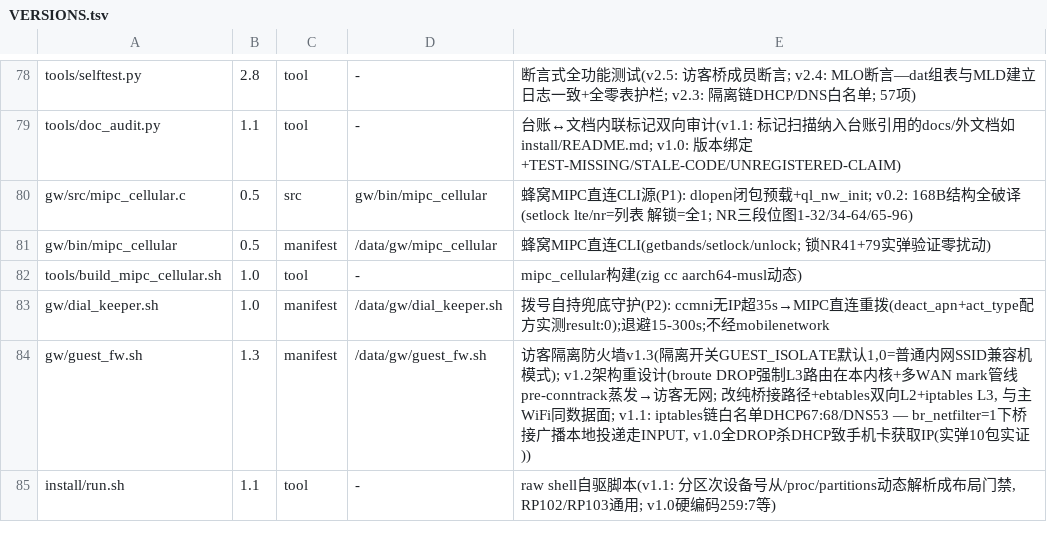
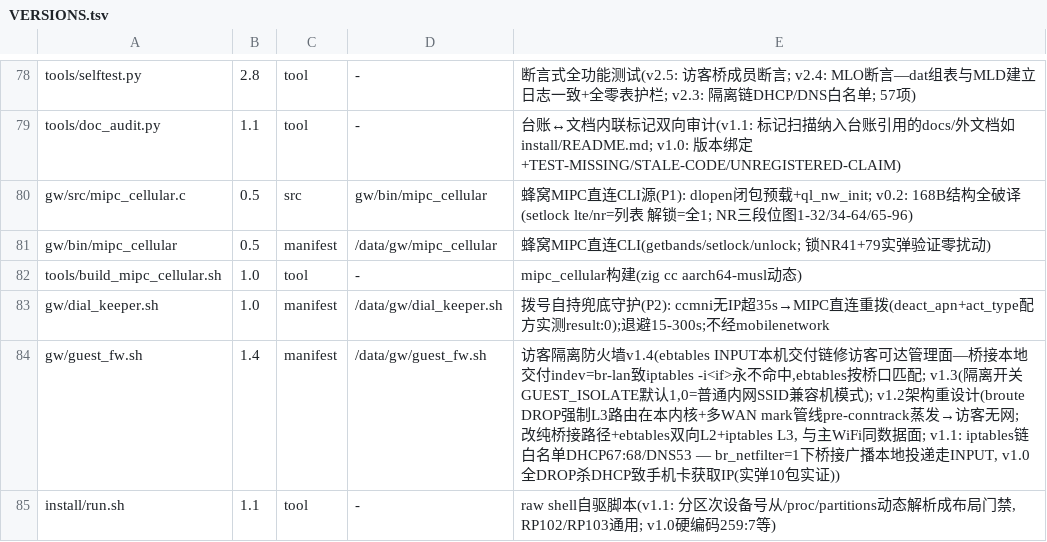
Before and after one commit to chr431/fiberhome-lg6151m, a TSV file: tools/VERSIONS.tsv, drawn as a sheet; only a part is shown, gaps mark what is left out.

Commit message:
guest_fw v1.4: ebtables INPUT chain for bridge-local delivery - bridged frames enter iptables INPUT with indev=br-lan so v1.2 -i<if> jumps never matched (guest could open 192.168.9.1); ebtables INPUT matches by bridge port, whitelist DHCP/DNS/ICMP

```diff
--- a/tools/VERSIONS.tsv
+++ b/tools/VERSIONS.tsv
@@ -83,3 +83,3 @@ tools/build_mipc_cellular.sh	1.0	tool	-	mipc_cellular构建(zig cc aarch64-musl
 gw/dial_keeper.sh	1.0	manifest	/data/gw/dial_keeper.sh	拨号自持兜底守护(P2): ccmni无IP超35s→MIPC直连重拨(deact_apn+act_type配方实测result:0);退避15-300s;不经mobilenetwork
-gw/guest_fw.sh	1.3	manifest	/data/gw/guest_fw.sh	访客隔离防火墙v1.3(隔离开关GUEST_ISOLATE默认1,0=普通内网SSID兼容机模式); v1.2架构重设计(broute DROP强制L3路由在本内核+多WAN mark管线pre-conntrack蒸发→访客无网; 改纯桥接路径+ebtables双向L2+iptables L3, 与主WiFi同数据面; v1.1: iptables链白名单DHCP67:68/DNS53 — br_netfilter=1下桥接广播本地投递走INPUT, v1.0全DROP杀DHCP致手机卡获取IP(实弹10包实证))
+gw/guest_fw.sh	1.4	manifest	/data/gw/guest_fw.sh	访客隔离防火墙v1.4(ebtables INPUT本机交付链修访客可达管理面—桥接本地交付indev=br-lan致iptables -i<if>永不命中,ebtables按桥口匹配; v1.3(隔离开关GUEST_ISOLATE默认1,0=普通内网SSID兼容机模式); v1.2架构重设计(broute DROP强制L3路由在本内核+多WAN mark管线pre-conntrack蒸发→访客无网; 改纯桥接路径+ebtables双向L2+iptables L3, 与主WiFi同数据面; v1.1: iptables链白名单DHCP67:68/DNS53 — br_netfilter=1下桥接广播本地投递走INPUT, v1.0全DROP杀DHCP致手机卡获取IP(实弹10包实证))
 install/run.sh	1.1	tool	-	raw shell自驱脚本(v1.1: 分区次设备号从/proc/partitions动态解析成布局门禁, RP102/RP103通用; v1.0硬编码259:7等)
```
Also changed, not shown: 2 other files.
